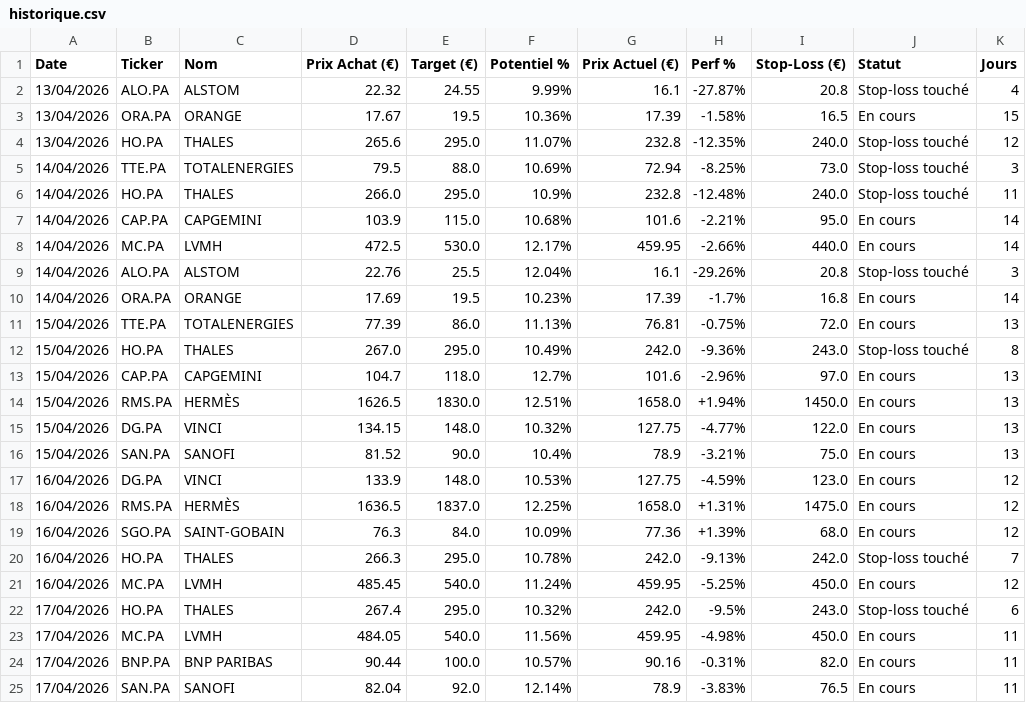
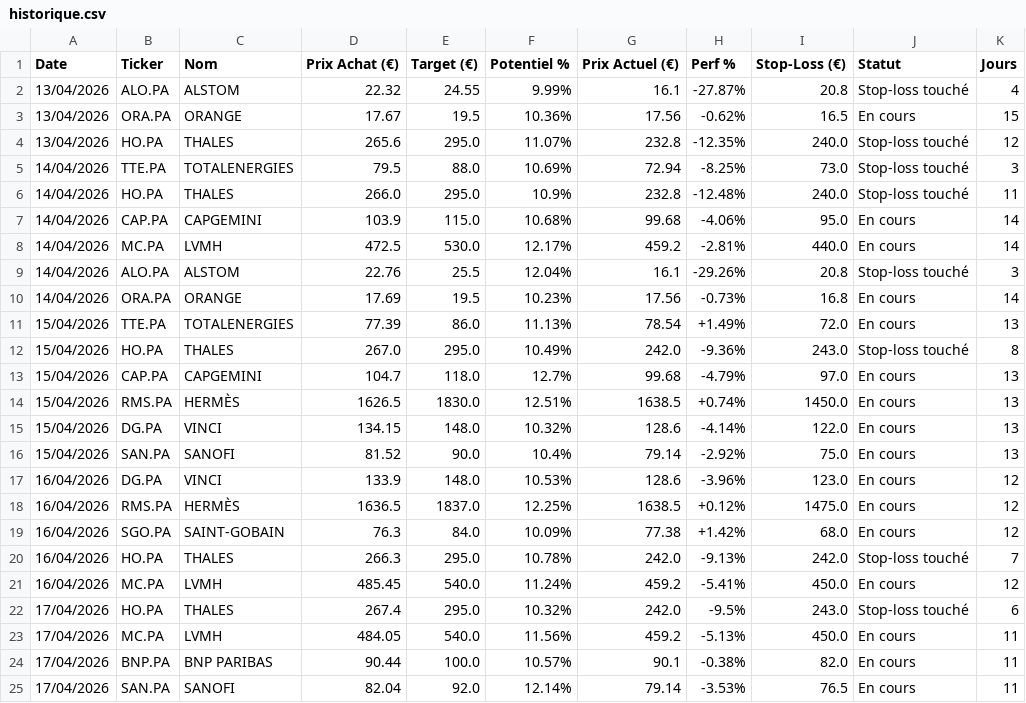
Before and after one commit to mikesyl/agent-bourse, a CSV file: historique.csv, drawn as a sheet; only a part is shown; the diff covers the shown part only.

Commit message:
Mise a jour tracker

```diff
--- a/historique.csv
+++ b/historique.csv
@@ -2,3 +2,3 @@ Date,Ticker,Nom,Prix Achat (€),Target (€),Potentiel %,Prix Actuel (€),Perf
 13/04/2026,ALO.PA,ALSTOM,22.32,24.55,9.99%,16.1,-27.87%,20.8,Stop-loss touché,4
-13/04/2026,ORA.PA,ORANGE,17.67,19.5,10.36%,17.39,-1.58%,16.5,En cours,15
+13/04/2026,ORA.PA,ORANGE,17.67,19.5,10.36%,17.56,-0.62%,16.5,En cours,15
 13/04/2026,HO.PA,THALES,265.6,295.0,11.07%,232.8,-12.35%,240.0,Stop-loss touché,12
@@ -6,20 +6,20 @@ Date,Ticker,Nom,Prix Achat (€),Target (€),Potentiel %,Prix Actuel (€),Perf
 14/04/2026,HO.PA,THALES,266.0,295.0,10.9%,232.8,-12.48%,240.0,Stop-loss touché,11
-14/04/2026,CAP.PA,CAPGEMINI,103.9,115.0,10.68%,101.6,-2.21%,95.0,En cours,14
-14/04/2026,MC.PA,LVMH,472.5,530.0,12.17%,459.95,-2.66%,440.0,En cours,14
+14/04/2026,CAP.PA,CAPGEMINI,103.9,115.0,10.68%,99.68,-4.06%,95.0,En cours,14
+14/04/2026,MC.PA,LVMH,472.5,530.0,12.17%,459.2,-2.81%,440.0,En cours,14
 14/04/2026,ALO.PA,ALSTOM,22.76,25.5,12.04%,16.1,-29.26%,20.8,Stop-loss touché,3
-14/04/2026,ORA.PA,ORANGE,17.69,19.5,10.23%,17.39,-1.7%,16.8,En cours,14
-15/04/2026,TTE.PA,TOTALENERGIES,77.39,86.0,11.13%,76.81,-0.75%,72.0,En cours,13
+14/04/2026,ORA.PA,ORANGE,17.69,19.5,10.23%,17.56,-0.73%,16.8,En cours,14
+15/04/2026,TTE.PA,TOTALENERGIES,77.39,86.0,11.13%,78.54,+1.49%,72.0,En cours,13
 15/04/2026,HO.PA,THALES,267.0,295.0,10.49%,242.0,-9.36%,243.0,Stop-loss touché,8
-15/04/2026,CAP.PA,CAPGEMINI,104.7,118.0,12.7%,101.6,-2.96%,97.0,En cours,13
-15/04/2026,RMS.PA,HERMÈS,1626.5,1830.0,12.51%,1658.0,+1.94%,1450.0,En cours,13
-15/04/2026,DG.PA,VINCI,134.15,148.0,10.32%,127.75,-4.77%,122.0,En cours,13
-15/04/2026,SAN.PA,SANOFI,81.52,90.0,10.4%,78.9,-3.21%,75.0,En cours,13
-16/04/2026,DG.PA,VINCI,133.9,148.0,10.53%,127.75,-4.59%,123.0,En cours,12
-16/04/2026,RMS.PA,HERMÈS,1636.5,1837.0,12.25%,1658.0,+1.31%,1475.0,En cours,12
-16/04/2026,SGO.PA,SAINT-GOBAIN,76.3,84.0,10.09%,77.36,+1.39%,68.0,En cours,12
+15/04/2026,CAP.PA,CAPGEMINI,104.7,118.0,12.7%,99.68,-4.79%,97.0,En cours,13
+15/04/2026,RMS.PA,HERMÈS,1626.5,1830.0,12.51%,1638.5,+0.74%,1450.0,En cours,13
+15/04/2026,DG.PA,VINCI,134.15,148.0,10.32%,128.6,-4.14%,122.0,En cours,13
+15/04/2026,SAN.PA,SANOFI,81.52,90.0,10.4%,79.14,-2.92%,75.0,En cours,13
+16/04/2026,DG.PA,VINCI,133.9,148.0,10.53%,128.6,-3.96%,123.0,En cours,12
+16/04/2026,RMS.PA,HERMÈS,1636.5,1837.0,12.25%,1638.5,+0.12%,1475.0,En cours,12
+16/04/2026,SGO.PA,SAINT-GOBAIN,76.3,84.0,10.09%,77.38,+1.42%,68.0,En cours,12
 16/04/2026,HO.PA,THALES,266.3,295.0,10.78%,242.0,-9.13%,242.0,Stop-loss touché,7
-16/04/2026,MC.PA,LVMH,485.45,540.0,11.24%,459.95,-5.25%,450.0,En cours,12
+16/04/2026,MC.PA,LVMH,485.45,540.0,11.24%,459.2,-5.41%,450.0,En cours,12
 17/04/2026,HO.PA,THALES,267.4,295.0,10.32%,242.0,-9.5%,243.0,Stop-loss touché,6
-17/04/2026,MC.PA,LVMH,484.05,540.0,11.56%,459.95,-4.98%,450.0,En cours,11
-17/04/2026,BNP.PA,BNP PARIBAS,90.44,100.0,10.57%,90.16,-0.31%,82.0,En cours,11
-17/04/2026,SAN.PA,SANOFI,82.04,92.0,12.14%,78.9,-3.83%,76.5,En cours,11
+17/04/2026,MC.PA,LVMH,484.05,540.0,11.56%,459.2,-5.13%,450.0,En cours,11
+17/04/2026,BNP.PA,BNP PARIBAS,90.44,100.0,10.57%,90.1,-0.38%,82.0,En cours,11
+17/04/2026,SAN.PA,SANOFI,82.04,92.0,12.14%,79.14,-3.53%,76.5,En cours,11
```
Also changed, not shown: 2 added rows and 72 edited cells elsewhere in this file.
